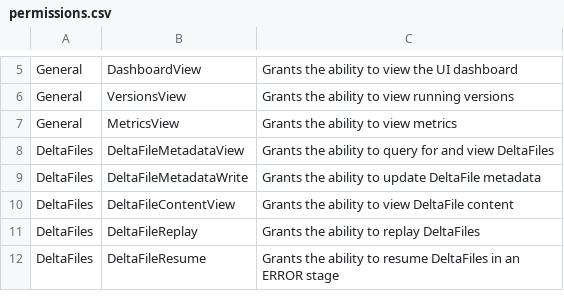
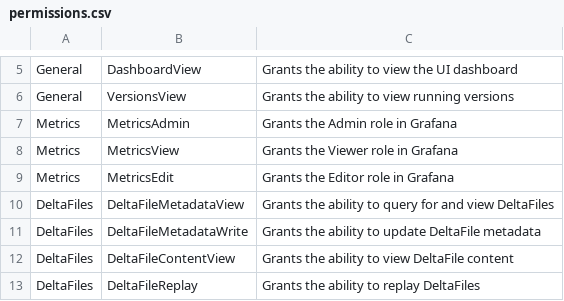
Before and after one commit to deltafi/deltafi, a CSV file: deltafi-auth/permissions.csv, drawn as a sheet; only a part is shown, gaps mark what is left out; the shorter side is filled out with more unchanged rows.

Commit message:
Grafana auth is now tied to DeltaFi auth

```diff
--- a/deltafi-auth/permissions.csv
+++ b/deltafi-auth/permissions.csv
@@ -6,3 +6,5 @@ General,DashboardView,Grants the ability to view the UI dashboard
 General,VersionsView,Grants the ability to view running versions
-General,MetricsView,Grants the ability to view metrics
+Metrics,MetricsAdmin,Grants the Admin role in Grafana
+Metrics,MetricsView,Grants the Viewer role in Grafana
+Metrics,MetricsEdit,Grants the Editor role in Grafana
 DeltaFiles,DeltaFileMetadataView,Grants the ability to query for and view DeltaFiles
```
Also changed, not shown: 8 other files.
